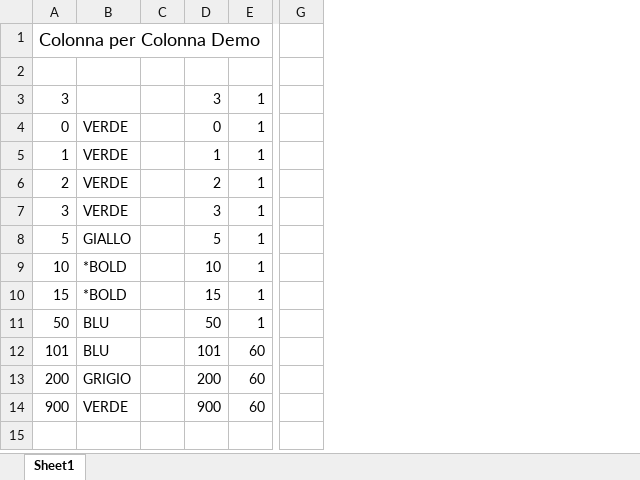
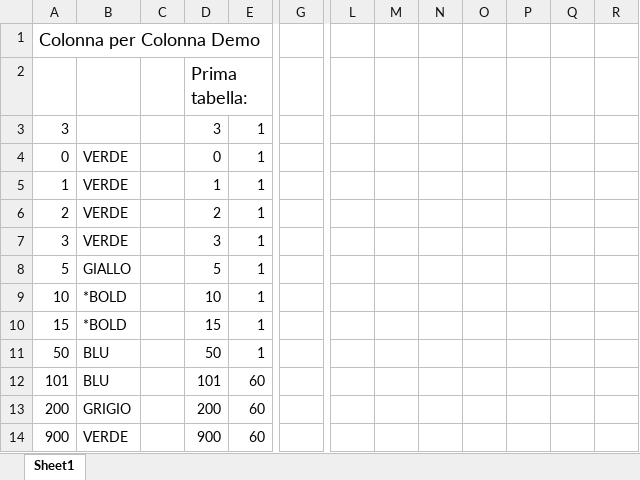
Before and after one commit to MauroWB/JXLS-Main-Rep, an Excel workbook: src/main/resources/excel/dir_output.xlsx, sheet Sheet1, drawn as a sheet; only a part is shown, gaps mark what is left out; values as stored, in another font and other column widths than the file's, no borders; removed rows and columns are numbered as before the commit, all else as after; the diff covers the shown part only; the diff names each change by its address in the sheet, - before the commit and + after, or states it on an @@ line.

```diff
--- a/src/main/resources/excel/dir_output.xlsx (sheet Sheet1)
+++ b/src/main/resources/excel/dir_output.xlsx (sheet Sheet1)
-column G, empty
+column G, empty
+column L, empty
+column M, empty
+column N, empty
+column O, empty
+column P, empty
+column Q, empty
+column R, empty
-D2: (empty)
+D2: Prima tabella:
```
Also changed, not shown: 44 added rows elsewhere in this sheet, src/main/resources/excel/cpc_output.xlsx, src/main/resources/excel/cpcauto_output.xlsx, 24 other files.
